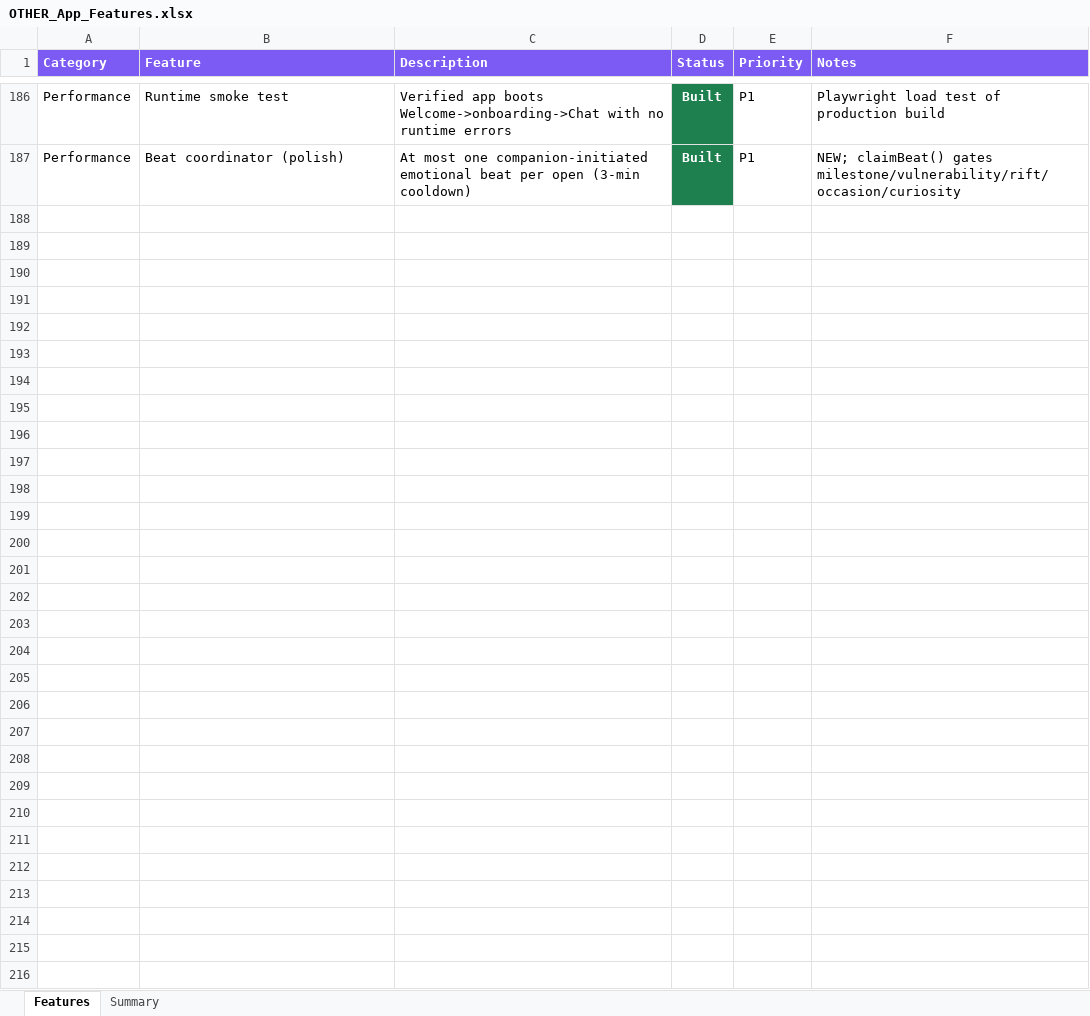
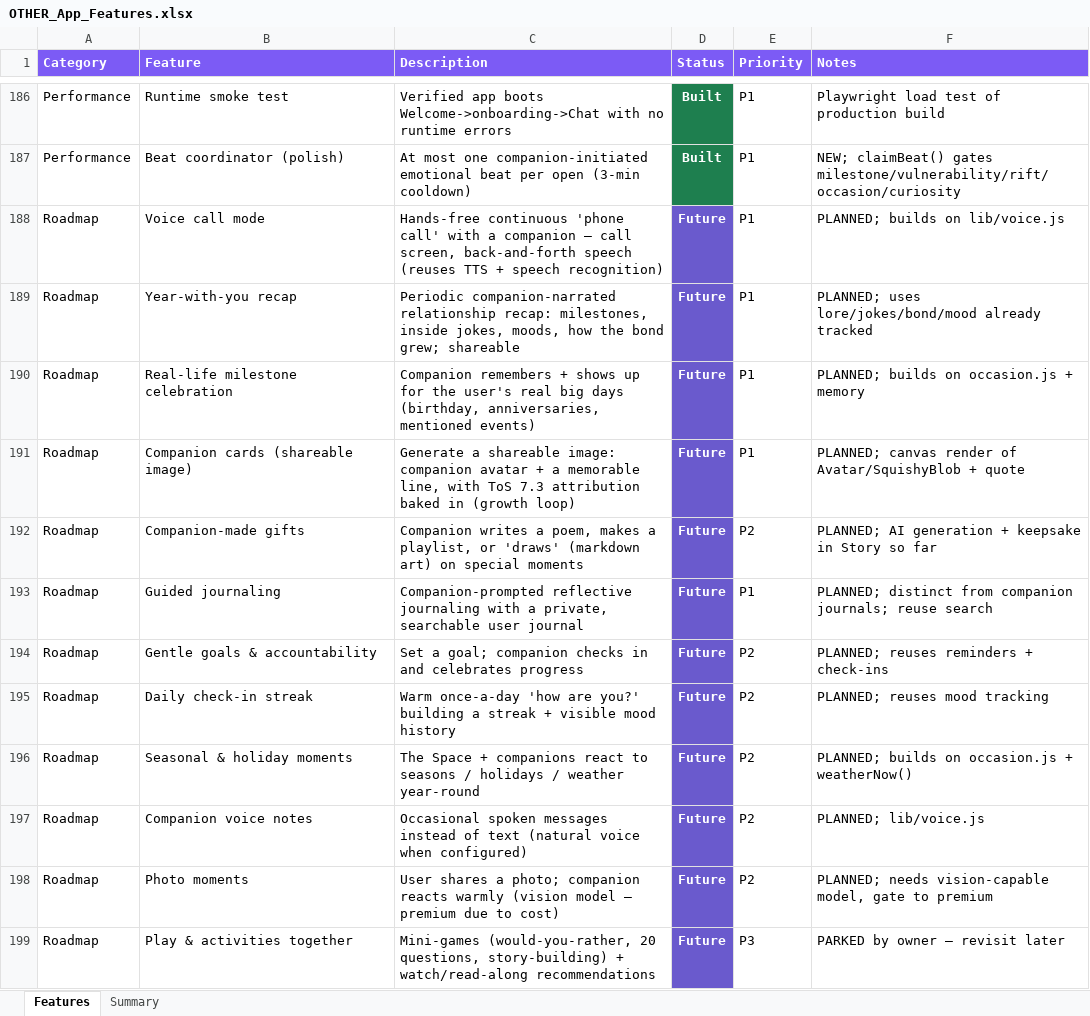
Before and after one commit to lilkkjo082004/other-app, an Excel workbook: docs/OTHER_App_Features.xlsx, sheet Features, drawn as a sheet; only a part is shown, gaps mark what is left out; values as stored, in another font and other column widths than the file's, no borders; the diff names each change by its address in the sheet, - before the commit and + after, or states it on an @@ line.

```diff
--- a/docs/OTHER_App_Features.xlsx (sheet Features)
+++ b/docs/OTHER_App_Features.xlsx (sheet Features)
+row 188: Roadmap | Voice call mode | Hands-free continuous 'phone call' with a companion — call screen, back-and-forth speech (reuses TTS + speech recognition) | Future | P1 | PLANNED; builds on lib/voice.js
+row 189: Roadmap | Year-with-you recap | Periodic companion-narrated relationship recap: milestones, inside jokes, moods, how the bond grew; shareable | Future | P1 | PLANNED; uses lore/jokes/bond/mood already tracked
+row 190: Roadmap | Real-life milestone celebration | Companion remembers + shows up for the user's real big days (birthday, anniversaries, mentioned events) | Future | P1 | PLANNED; builds on occasion.js + memory
+row 191: Roadmap | Companion cards (shareable image) | Generate a shareable image: companion avatar + a memorable line, with ToS 7.3 attribution baked in (growth loop) | Future | P1 | PLANNED; canvas render of Avatar/SquishyBlob + quote
+row 192: Roadmap | Companion-made gifts | Companion writes a poem, makes a playlist, or 'draws' (markdown art) on special moments | Future | P2 | PLANNED; AI generation + keepsake in Story so far
+row 193: Roadmap | Guided journaling | Companion-prompted reflective journaling with a private, searchable user journal | Future | P1 | PLANNED; distinct from companion journals; reuse search
+row 194: Roadmap | Gentle goals & accountability | Set a goal; companion checks in and celebrates progress | Future | P2 | PLANNED; reuses reminders + check-ins
+row 195: Roadmap | Daily check-in streak | Warm once-a-day 'how are you?' building a streak + visible mood history | Future | P2 | PLANNED; reuses mood tracking
+row 196: Roadmap | Seasonal & holiday moments | The Space + companions react to seasons / holidays / weather year-round | Future | P2 | PLANNED; builds on occasion.js + weatherNow()
+row 197: Roadmap | Companion voice notes | Occasional spoken messages instead of text (natural voice when configured) | Future | P2 | PLANNED; lib/voice.js
+row 198: Roadmap | Photo moments | User shares a photo; companion reacts warmly (vision model — premium due to cost) | Future | P2 | PLANNED; needs vision-capable model, gate to premium
+row 199: Roadmap | Play & activities together | Mini-games (would-you-rather, 20 questions, story-building) + watch/read-along recommendations | Future | P3 | PARKED by owner — revisit later
```
Also changed, not shown: sheet Summary, 1 other file.
